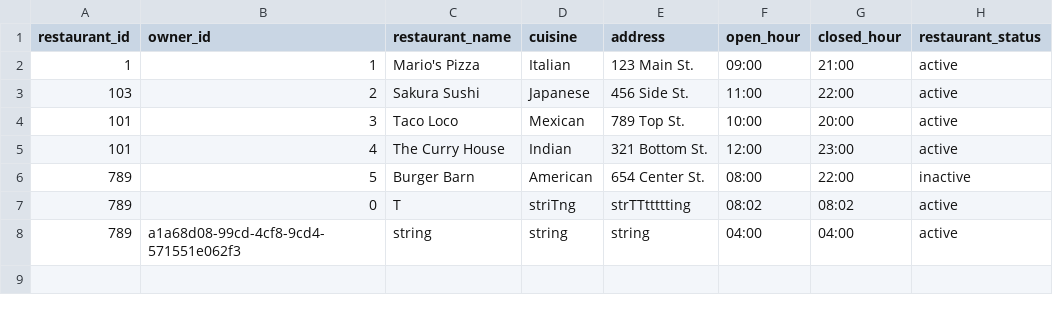
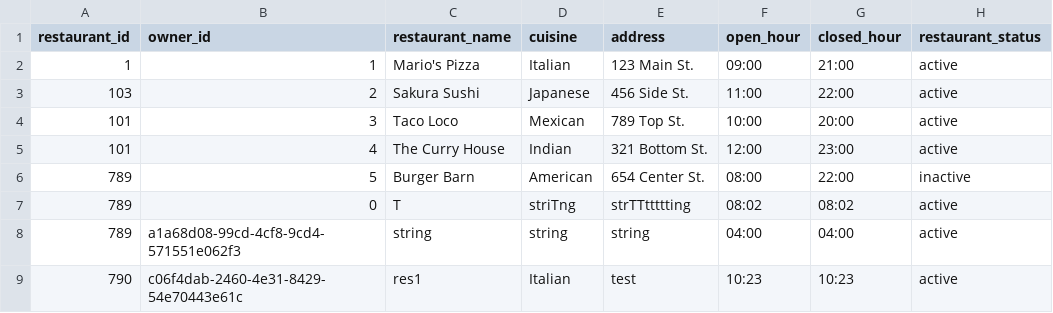
Before and after one commit to Badger-Tree/310_Group17FoodApp_GOATSQUAD, a CSV file: app/data/restaurants.csv, drawn as a sheet.

```diff
--- a/app/data/restaurants.csv
+++ b/app/data/restaurants.csv
@@ -8 +8,2 @@ restaurant_id,owner_id,restaurant_name,cuisine,address,open_hour,closed_hour,res
 789,a1a68d08-99cd-4cf8-9cd4-571551e062f3,string,string,string,04:00,04:00,active
+790,c06f4dab-2460-4e31-8429-54e70443e61c,res1,Italian,test,10:23,10:23,active
```
Also changed, not shown: app/data/staff_assignments.csv, app/data/users.csv, 2 other files.
